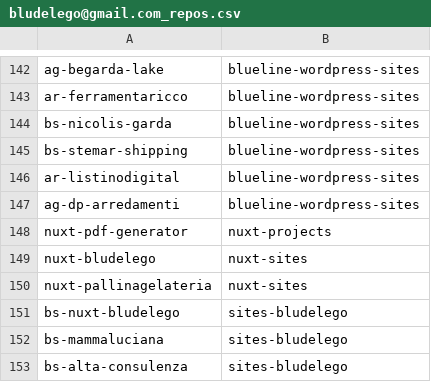
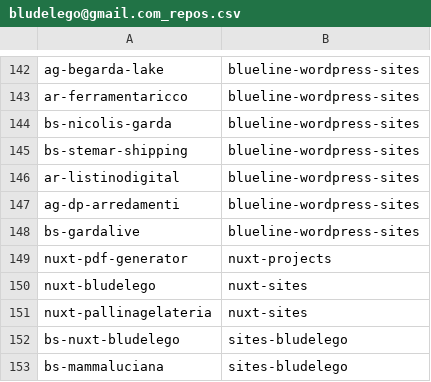
Before and after one commit to seriiserii825/py-bitbucket, a CSV file: bludelego@gmail.com_repos.csv, drawn as a sheet; only a part is shown, gaps mark what is left out; the shorter side is filled out with more unchanged rows; the diff names each change by its address in the sheet, - before the commit and + after, or states it on an @@ line.

```diff
--- a/bludelego@gmail.com_repos.csv
+++ b/bludelego@gmail.com_repos.csv
+row 148: bs-gardalive | blueline-wordpress-sites
```
Also changed, not shown: 2 other files.
